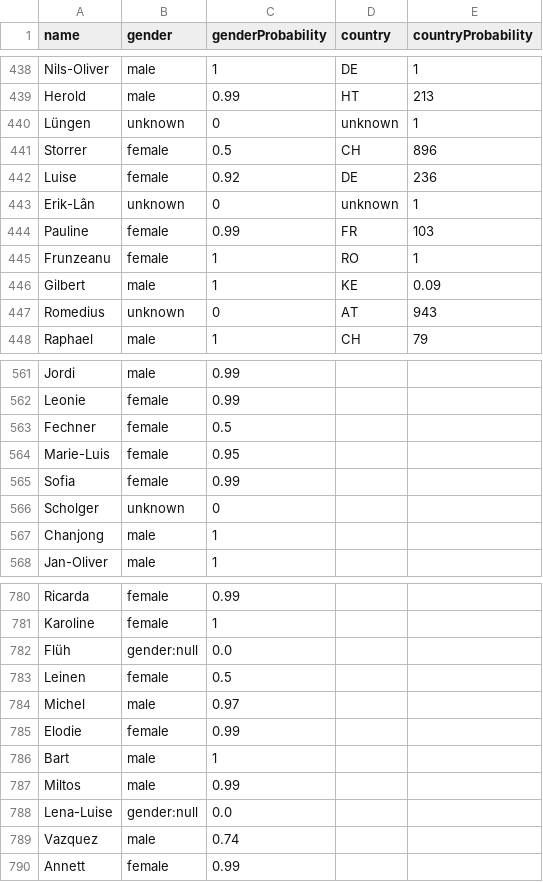
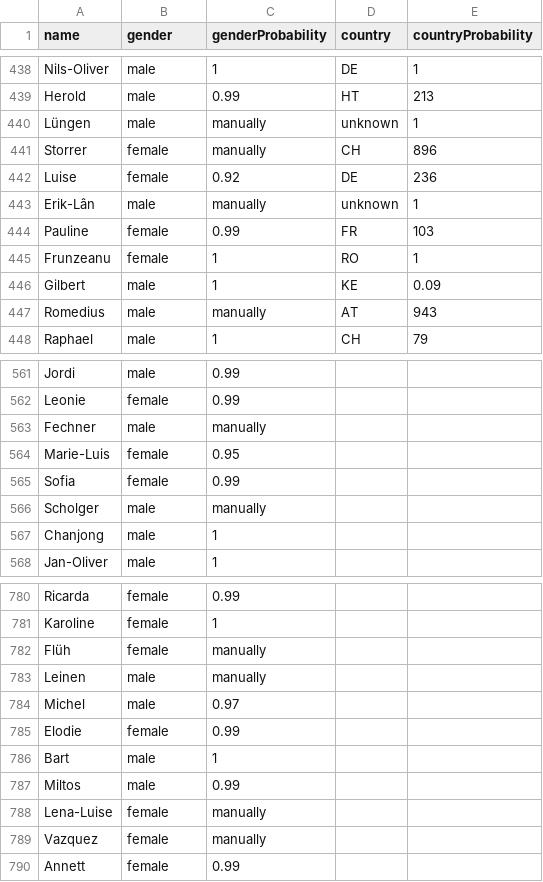
Before and after one commit to hennyu/dhd-chronicles, a CSV file: data/genderize.csv, drawn as a sheet; only a part is shown, gaps mark what is left out; the diff covers the shown part only.

Commit message:
update gender prediction: manually predicted all unkonwn names and all names with probability lower than 0.75

```diff
--- a/data/genderize.csv
+++ b/data/genderize.csv
@@ -439,6 +439,6 @@ Nils-Oliver,male,1,DE,1
 Herold,male,0.99,HT,213
-Lüngen,unknown,0,unknown,1
-Storrer,female,0.5,CH,896
+Lüngen,male,manually,unknown,1
+Storrer,female,manually,CH,896
 Luise,female,0.92,DE,236
-Erik-Lân,unknown,0,unknown,1
+Erik-Lân,male,manually,unknown,1
 Pauline,female,0.99,FR,103
@@ -446,3 +446,3 @@ Frunzeanu,female,1,RO,1
 Gilbert,male,1,KE,0.09
-Romedius,unknown,0,AT,943
+Romedius,male,manually,AT,943
 Raphael,male,1,CH,79
@@ -562,6 +562,6 @@ Jordi,male,0.99,,
 Leonie,female,0.99,,
-Fechner,female,0.5,,
+Fechner,male,manually,,
 Marie-Luis,female,0.95,,
 Sofia,female,0.99,,
-Scholger,unknown,0,,
+Scholger,male,manually,,
 Chanjong,male,1,,
@@ -781,4 +781,4 @@ Ricarda,female,0.99,,
 Karoline,female,1,,
-Flüh,gender:null,0.0,,
-Leinen,female,0.5,,
+Flüh,female,manually,,
+Leinen,male,manually,,
 Michel,male,0.97,,
@@ -787,4 +787,4 @@ Bart,male,1,,
 Miltos,male,0.99,,
-Lena-Luise,gender:null,0.0,,
-Vazquez,male,0.74,,
+Lena-Luise,female,manually,,
+Vazquez,female,manually,,
 Annett,female,0.99,,
```
Also changed, not shown: 52 edited cells elsewhere in this file.
